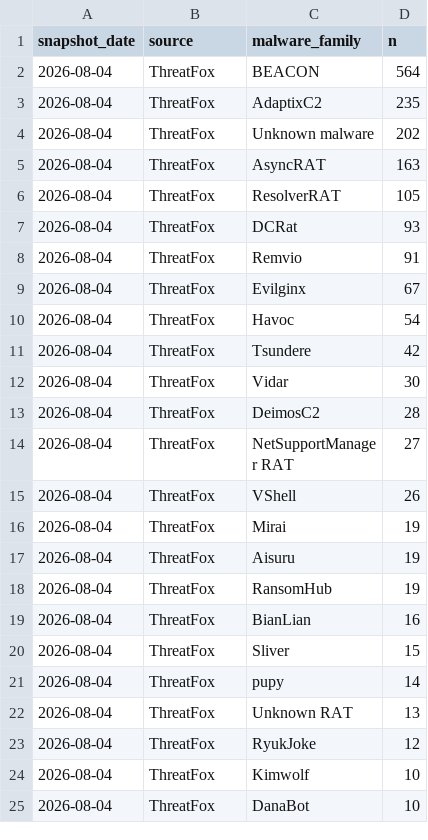
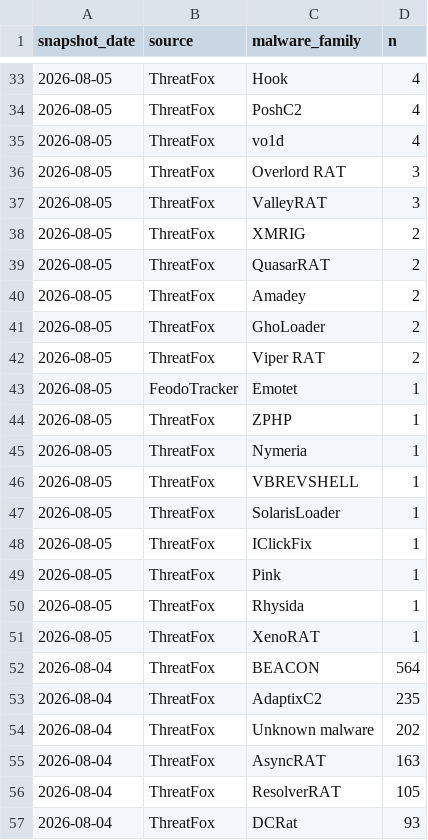
Before and after one commit to sam-caldwell/samcaldwell-info, a CSV file: data/cybersecurity/malware_family_daily.csv, drawn as a sheet; only a part is shown, gaps mark what is left out; the shorter side is filled out with more unchanged rows; the diff covers the shown part only; the diff names each change by its address in the sheet, - before the commit and + after, or states it on an @@ line.

```diff
--- a/data/cybersecurity/malware_family_daily.csv
+++ b/data/cybersecurity/malware_family_daily.csv
+row 33: 2026-08-05 | ThreatFox | Hook | 4
+row 34: 2026-08-05 | ThreatFox | PoshC2 | 4
+row 35: 2026-08-05 | ThreatFox | vo1d | 4
+row 36: 2026-08-05 | ThreatFox | Overlord RAT | 3
+row 37: 2026-08-05 | ThreatFox | ValleyRAT | 3
+row 38: 2026-08-05 | ThreatFox | XMRIG | 2
+row 39: 2026-08-05 | ThreatFox | QuasarRAT | 2
+row 40: 2026-08-05 | ThreatFox | Amadey | 2
+row 41: 2026-08-05 | ThreatFox | GhoLoader | 2
+row 42: 2026-08-05 | ThreatFox | Viper RAT | 2
+row 43: 2026-08-05 | FeodoTracker | Emotet | 1
+row 44: 2026-08-05 | ThreatFox | ZPHP | 1
+row 45: 2026-08-05 | ThreatFox | Nymeria | 1
+row 46: 2026-08-05 | ThreatFox | VBREVSHELL | 1
+row 47: 2026-08-05 | ThreatFox | SolarisLoader | 1
+row 48: 2026-08-05 | ThreatFox | IClickFix | 1
+row 49: 2026-08-05 | ThreatFox | Pink | 1
+row 50: 2026-08-05 | ThreatFox | Rhysida | 1
+row 51: 2026-08-05 | ThreatFox | XenoRAT | 1
```
Also changed, not shown: 31 added rows elsewhere in this file, data/cybersecurity/cves_kev.csv, data/economy/cache/gas_retail_us.csv, 19 other files.
